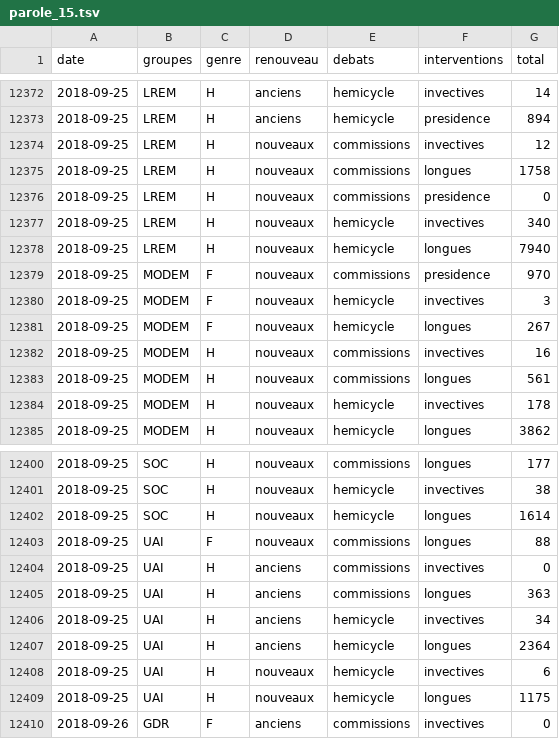
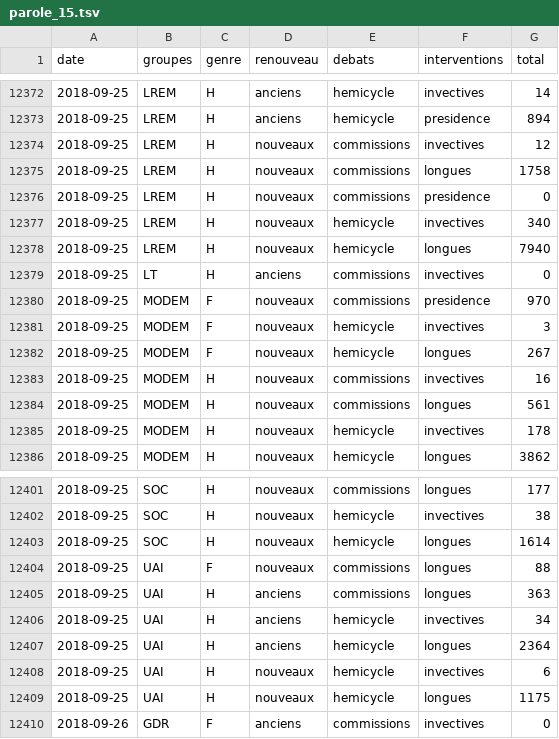
Before and after one commit to RouxRC/parole, a TSV file: data/parole_15.tsv, drawn as a sheet; only a part is shown, gaps mark what is left out.

```diff
--- a/data/parole_15.tsv
+++ b/data/parole_15.tsv
@@ -12378,2 +12378,3 @@ date	groupes	genre	renouveau	debats	interventions	total
 2018-09-25	LREM	H	nouveaux	hemicycle	longues	7940
+2018-09-25	LT	H	anciens	commissions	invectives	0
 2018-09-25	MODEM	F	nouveaux	commissions	presidence	970
@@ -12403,3 +12404,2 @@ date	groupes	genre	renouveau	debats	interventions	total
 2018-09-25	UAI	F	nouveaux	commissions	longues	88
-2018-09-25	UAI	H	anciens	commissions	invectives	0
 2018-09-25	UAI	H	anciens	commissions	longues	363
```
Also changed, not shown: 1 other file.
